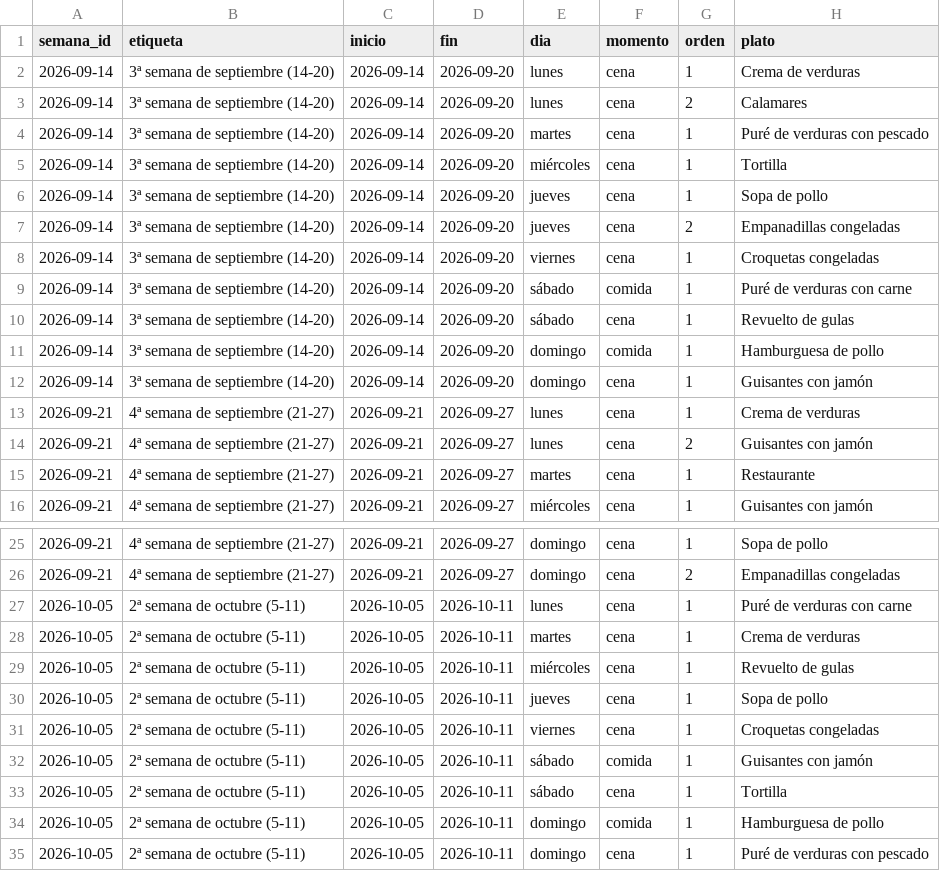
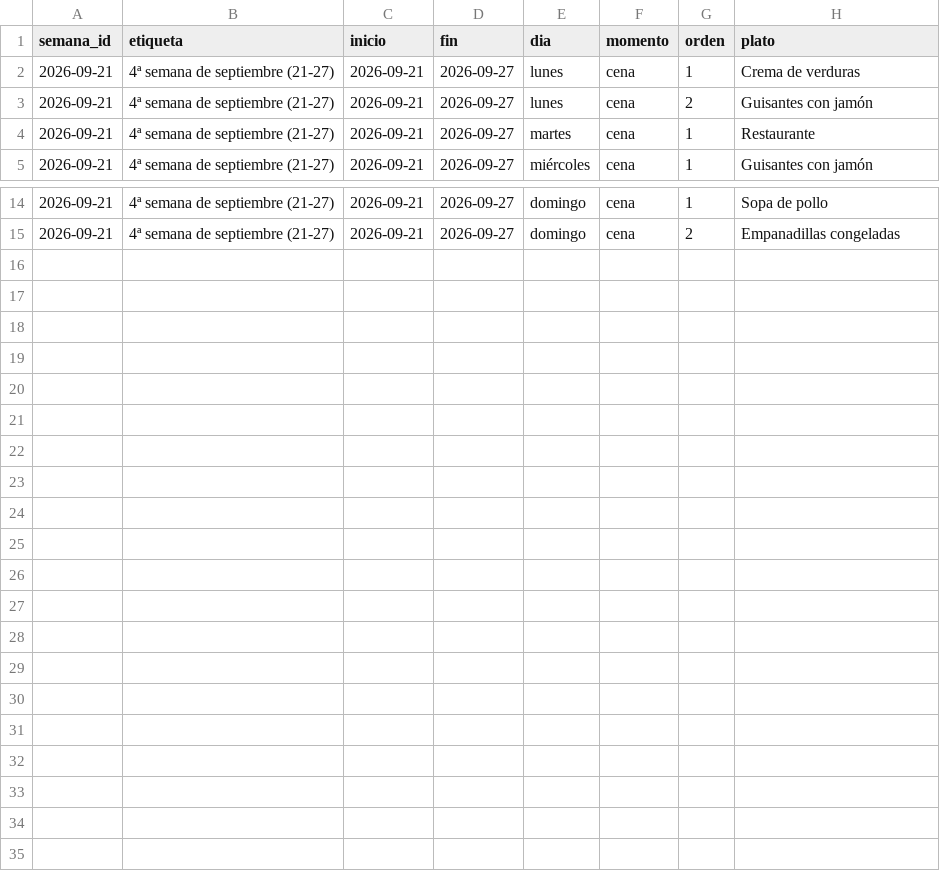
Before and after one commit to diegocalvogit/planificador-comida, a CSV file: datos/semanas-nino.csv, drawn as a sheet; only a part is shown, gaps mark what is left out; the diff names each change by its address in the sheet, - before the commit and + after, or states it on an @@ line.

Commit message:
Menu Semanal: actualizar datos/semanas-nino.csv

```diff
--- a/datos/semanas-nino.csv
+++ b/datos/semanas-nino.csv
-row 2: 2026-09-14 | 3ª semana de septiembre (14-20) | 2026-09-14 | 2026-09-20 | lunes | cena | 1 | Crema de verduras
-row 3: 2026-09-14 | 3ª semana de septiembre (14-20) | 2026-09-14 | 2026-09-20 | lunes | cena | 2 | Calamares
-row 4: 2026-09-14 | 3ª semana de septiembre (14-20) | 2026-09-14 | 2026-09-20 | martes | cena | 1 | Puré de verduras con pescado
-row 5: 2026-09-14 | 3ª semana de septiembre (14-20) | 2026-09-14 | 2026-09-20 | miércoles | cena | 1 | Tortilla
-row 6: 2026-09-14 | 3ª semana de septiembre (14-20) | 2026-09-14 | 2026-09-20 | jueves | cena | 1 | Sopa de pollo
-row 7: 2026-09-14 | 3ª semana de septiembre (14-20) | 2026-09-14 | 2026-09-20 | jueves | cena | 2 | Empanadillas congeladas
-row 8: 2026-09-14 | 3ª semana de septiembre (14-20) | 2026-09-14 | 2026-09-20 | viernes | cena | 1 | Croquetas congeladas
-row 9: 2026-09-14 | 3ª semana de septiembre (14-20) | 2026-09-14 | 2026-09-20 | sábado | comida | 1 | Puré de verduras con carne
-row 10: 2026-09-14 | 3ª semana de septiembre (14-20) | 2026-09-14 | 2026-09-20 | sábado | cena | 1 | Revuelto de gulas
-row 11: 2026-09-14 | 3ª semana de septiembre (14-20) | 2026-09-14 | 2026-09-20 | domingo | comida | 1 | Hamburguesa de pollo
-row 12: 2026-09-14 | 3ª semana de septiembre (14-20) | 2026-09-14 | 2026-09-20 | domingo | cena | 1 | Guisantes con jamón
-row 27: 2026-10-05 | 2ª semana de octubre (5-11) | 2026-10-05 | 2026-10-11 | lunes | cena | 1 | Puré de verduras con carne
-row 28: 2026-10-05 | 2ª semana de octubre (5-11) | 2026-10-05 | 2026-10-11 | martes | cena | 1 | Crema de verduras
-row 29: 2026-10-05 | 2ª semana de octubre (5-11) | 2026-10-05 | 2026-10-11 | miércoles | cena | 1 | Revuelto de gulas
-row 30: 2026-10-05 | 2ª semana de octubre (5-11) | 2026-10-05 | 2026-10-11 | jueves | cena | 1 | Sopa de pollo
-row 31: 2026-10-05 | 2ª semana de octubre (5-11) | 2026-10-05 | 2026-10-11 | viernes | cena | 1 | Croquetas congeladas
-row 32: 2026-10-05 | 2ª semana de octubre (5-11) | 2026-10-05 | 2026-10-11 | sábado | comida | 1 | Guisantes con jamón
-row 33: 2026-10-05 | 2ª semana de octubre (5-11) | 2026-10-05 | 2026-10-11 | sábado | cena | 1 | Tortilla
-row 34: 2026-10-05 | 2ª semana de octubre (5-11) | 2026-10-05 | 2026-10-11 | domingo | comida | 1 | Hamburguesa de pollo
-row 35: 2026-10-05 | 2ª semana de octubre (5-11) | 2026-10-05 | 2026-10-11 | domingo | cena | 1 | Puré de verduras con pescado
```
